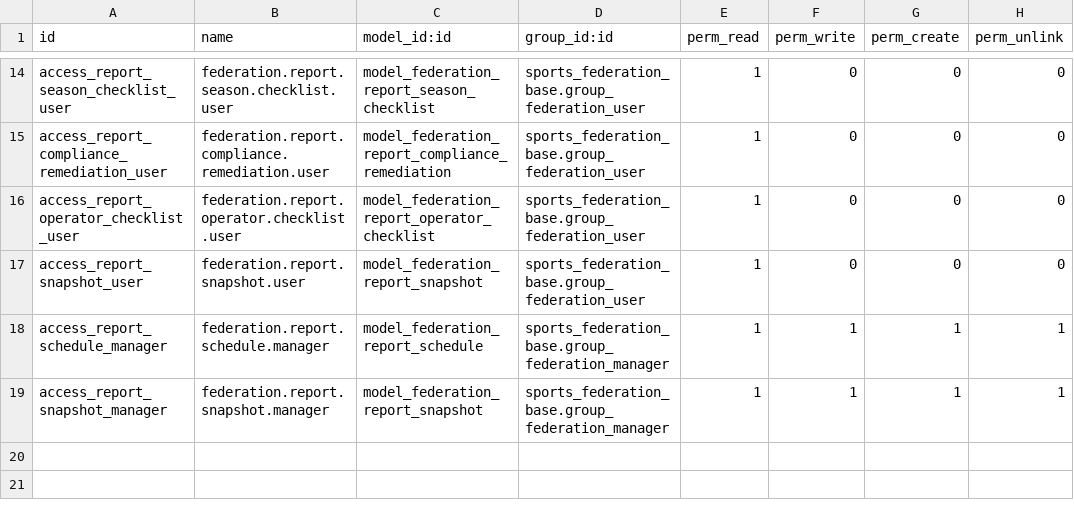
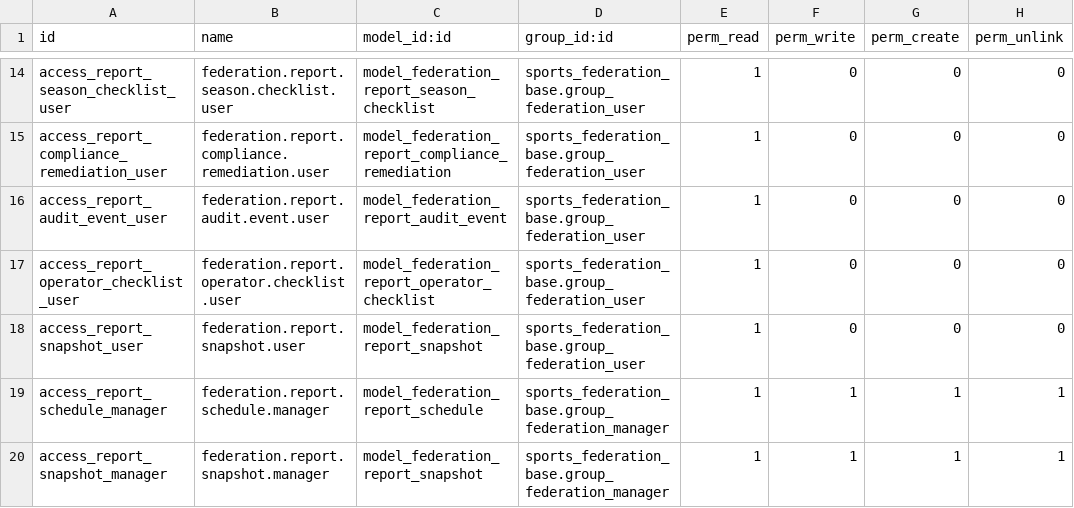
Before and after one commit to cb-96/odoo, a CSV file: sports_federation_reporting/security/ir.model.access.csv, drawn as a sheet; only a part is shown, gaps mark what is left out.

Commit message:
feat: add audit dashboards for portal and tokens

```diff
--- a/sports_federation_reporting/security/ir.model.access.csv
+++ b/sports_federation_reporting/security/ir.model.access.csv
@@ -15,2 +15,3 @@ access_report_season_checklist_user,federation.report.season.checklist.user,mode
 access_report_compliance_remediation_user,federation.report.compliance.remediation.user,model_federation_report_compliance_remediation,sports_federation_base.group_federation_user,1,0,0,0
+access_report_audit_event_user,federation.report.audit.event.user,model_federation_report_audit_event,sports_federation_base.group_federation_user,1,0,0,0
 access_report_operator_checklist_user,federation.report.operator.checklist.user,model_federation_report_operator_checklist,sports_federation_base.group_federation_user,1,0,0,0
```
Also changed, not shown: 8 other files.
